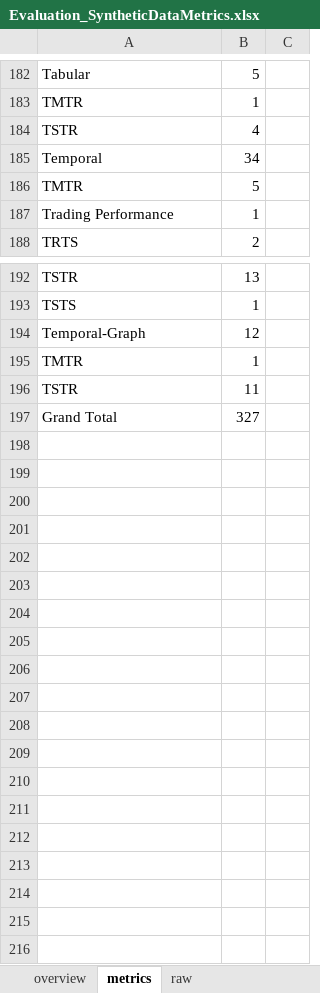
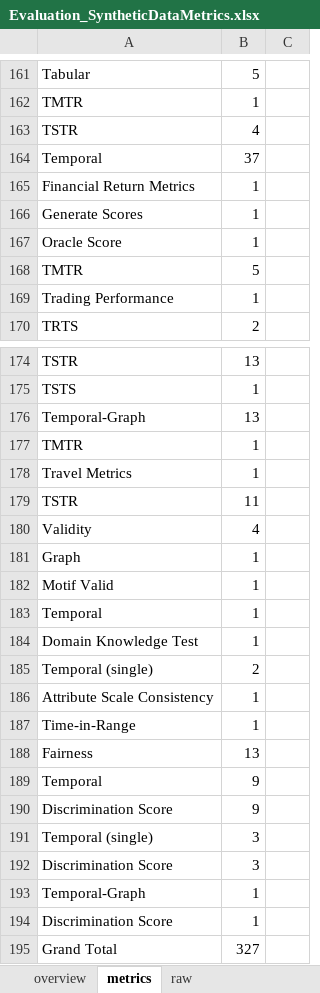
Before and after one commit to Faruman/GeneratingSyntheticFinancialTemporalGraphData, an Excel workbook: LiteratureReviews/SyntheticGraphAndTimeSeriesQualityMetrics/Evaluation_SyntheticDataMetrics.xlsx, sheet metrics, drawn as a sheet; only a part is shown, gaps mark what is left out; values as stored, in another font and other column widths than the file's, no borders; addresses are those after the commit; the diff covers the shown part only; the diff names each change by its address in the sheet, - before the commit and + after, or states it on an @@ line.

Commit message:
updated metrics mapping

```diff
--- a/LiteratureReviews/SyntheticGraphAndTimeSeriesQualityMetrics/Evaluation_SyntheticDataMetrics.xlsx (sheet metrics)
+++ b/LiteratureReviews/SyntheticGraphAndTimeSeriesQualityMetrics/Evaluation_SyntheticDataMetrics.xlsx (sheet metrics)
-B164: 34
+B164: 37
@@ row 101 moved to row 165: Financial Return Metrics @@
@@ row 103 moved to row 166: Generate Scores @@
@@ row 34 moved to row 167: Oracle Score @@
-B176: 12
+B176: 13
@@ row 163 moved to row 178: Travel Metrics @@
+row 180: Validity | 4
+row 181: Graph | 1
@@ row 19 moved to row 182: Motif Valid @@
+row 183: Temporal | 1
@@ row 32 moved to row 184: Domain Knowledge Test @@
+row 185: Temporal (single) | 2
+row 186: Attribute Scale Consistency | 1
@@ row 140 moved to row 187: Time-in-Range @@
+row 188: Fairness | 13
+row 189: Temporal | 9
@@ row 31 moved to row 190: Discrimination Score @@
+row 191: Temporal (single) | 3
@@ row 49 moved to row 192: Discrimination Score @@
+row 193: Temporal-Graph | 1
@@ row 58 moved to row 194: Discrimination Score @@
```
Also changed, not shown: 7 added rows, 18 removed rows, 28 moved rows and 20 edited cells elsewhere in this sheet, sheet raw, sheet overview, other sheet tabs, formulas that keep their value, 1 other file.
